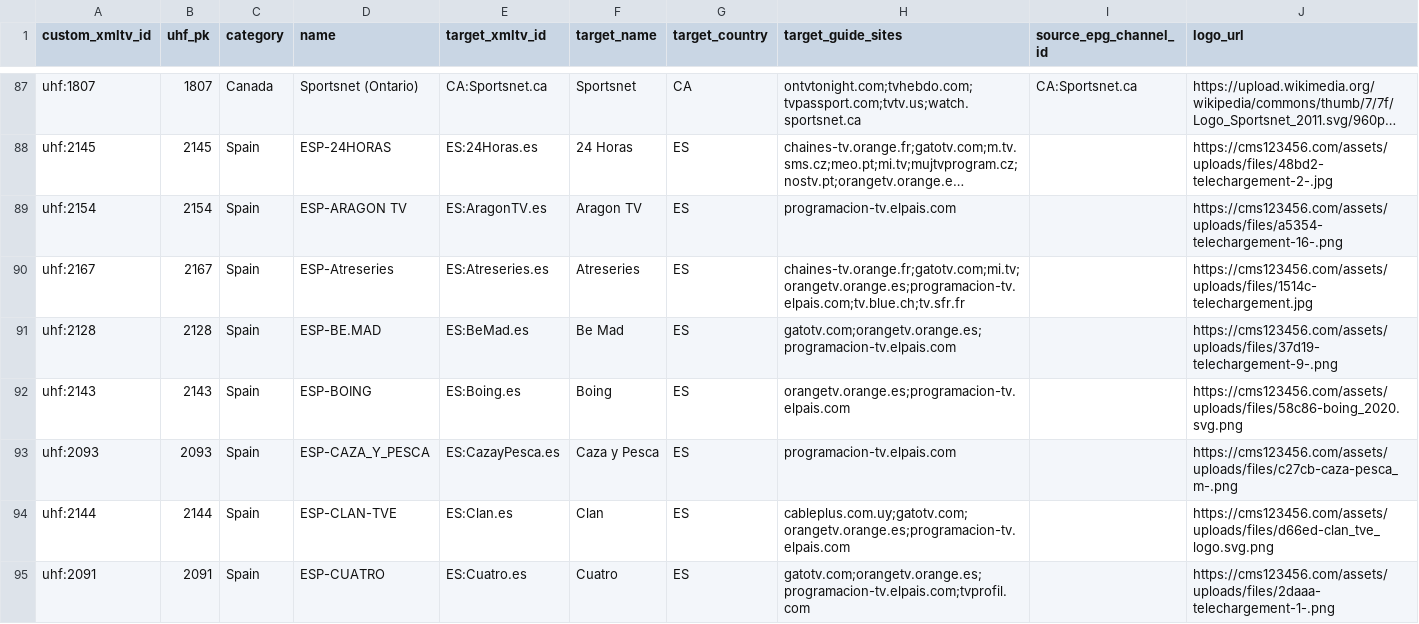
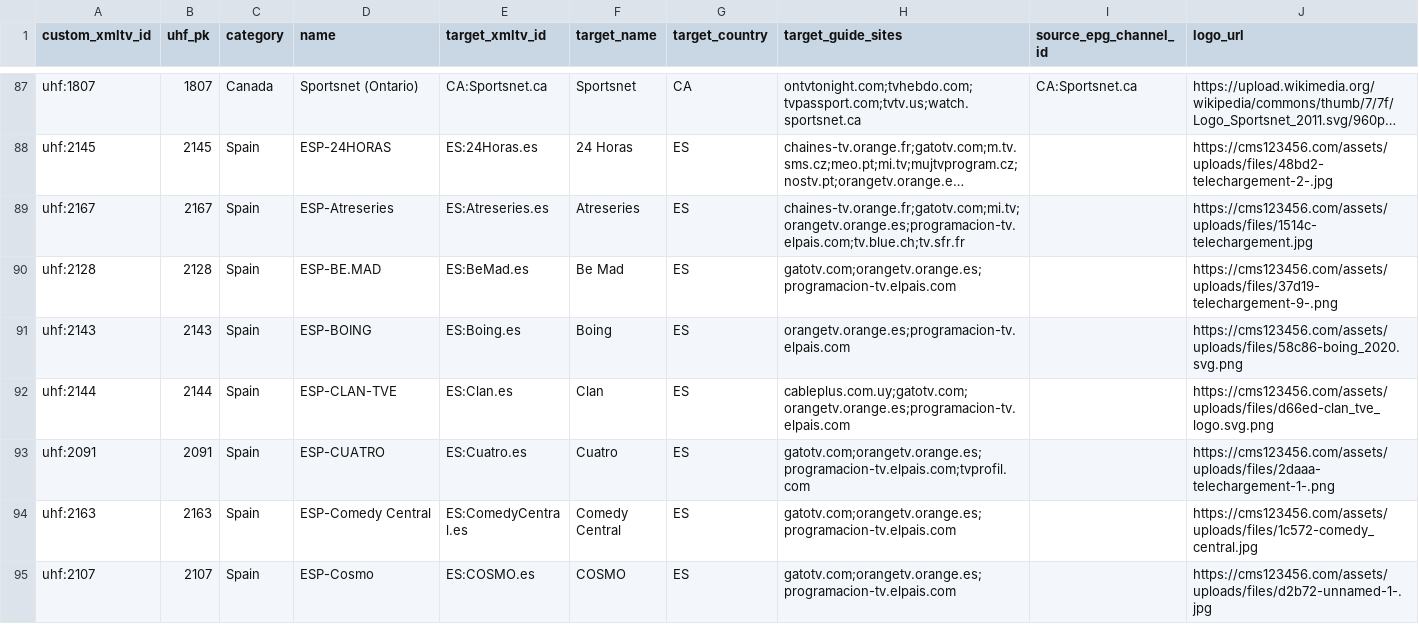
Before and after one commit to pmusaraj/whatson, a CSV file: web/data/uhf/channels.csv, drawn as a sheet; only a part is shown, gaps mark what is left out; the shorter side is filled out with more unchanged rows; long unchanged cells end in …; the diff names each change by its address in the sheet, - before the commit and + after, or states it on an @@ line.

```diff
--- a/web/data/uhf/channels.csv
+++ b/web/data/uhf/channels.csv
-row 89: uhf:2154 | 2154 | Spain | ESP-ARAGON TV | ES:AragonTV.es | Aragon TV | ES | programacion-tv.elpais.com |  | https://cms123456.com/assets/uploads/files/a5354-telechargement-16-.png
-row 93: uhf:2093 | 2093 | Spain | ESP-CAZA_Y_PESCA | ES:CazayPesca.es | Caza y Pesca | ES | programacion-tv.elpais.com |  | https://cms123456.com/assets/uploads/files/c27cb-caza-pesca_m-.png
```
Also changed, not shown: 29 other files.
